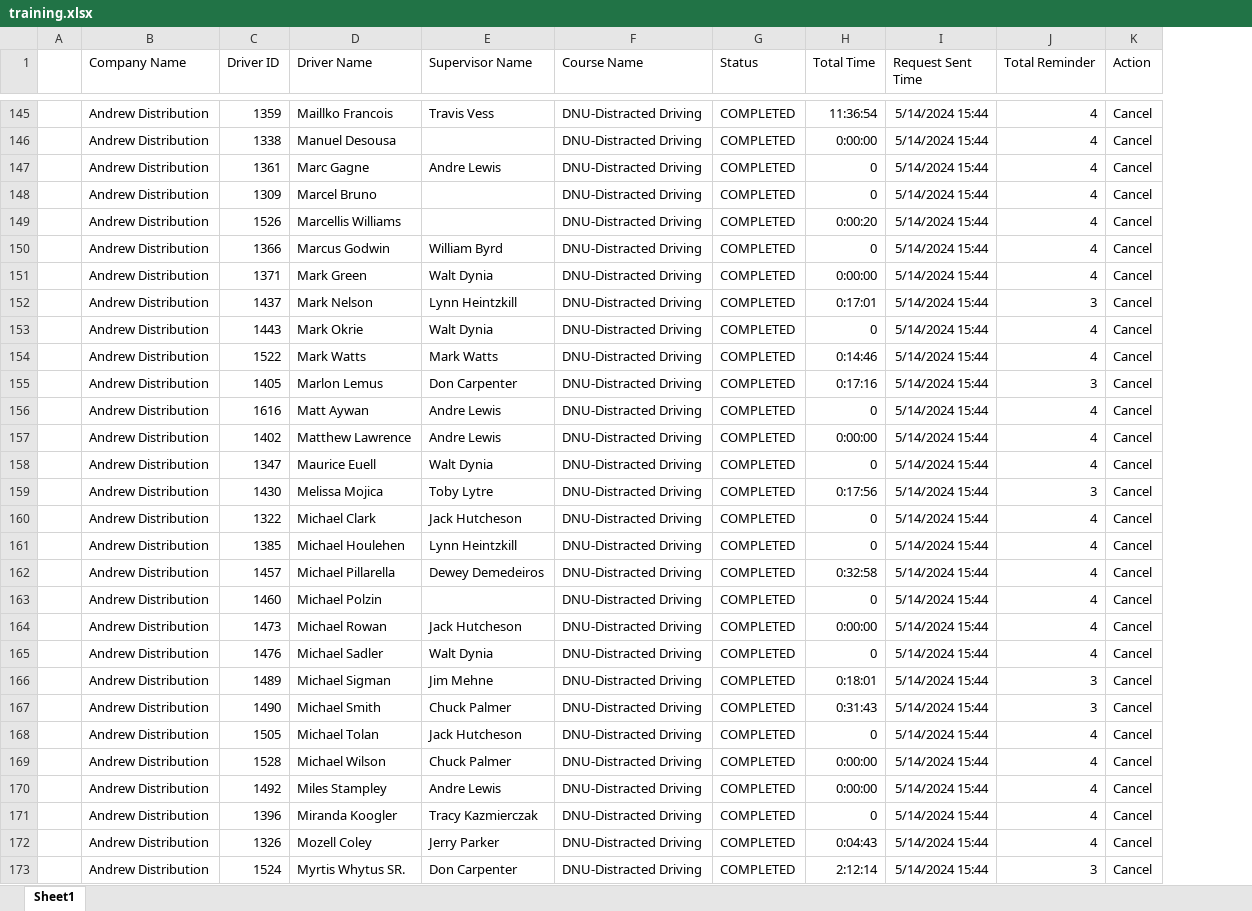
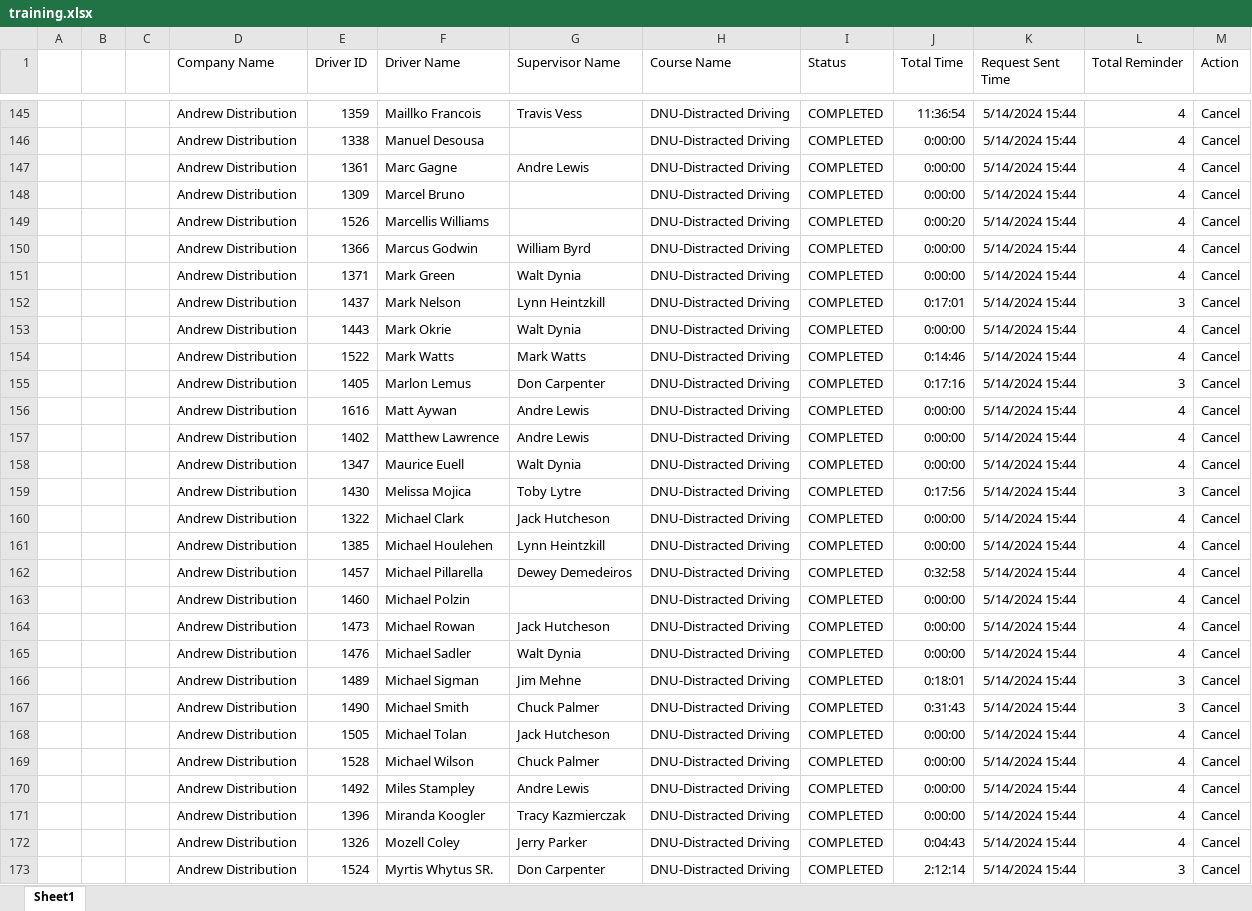
Before and after one commit to jmullins-DEN/Andrew-Distribution, an Excel workbook: training.xlsx, sheet Sheet1, drawn as a sheet; only a part is shown, gaps mark what is left out; values as stored, in another font and other column widths than the file's, no borders; addresses are those after the commit; the diff covers the shown part only; the diff names each change by its address in the sheet, - before the commit and + after, or states it on an @@ line.

Commit message:
Weekly data update: training.xlsx

```diff
--- a/training.xlsx (sheet Sheet1)
+++ b/training.xlsx (sheet Sheet1)
+column B, empty
+column C, empty
-J147:J148 (Total Time): 0
+J147:J148 (Total Time): 0:00:00
-J150 (Total Time): 0
+J150 (Total Time): 0:00:00
-J153 (Total Time): 0
+J153 (Total Time): 0:00:00
-J156 (Total Time): 0
+J156 (Total Time): 0:00:00
-J158 (Total Time): 0
+J158 (Total Time): 0:00:00
-J160:J161 (Total Time): 0
+J160:J161 (Total Time): 0:00:00
-J163 (Total Time): 0
+J163 (Total Time): 0:00:00
-J165 (Total Time): 0
+J165 (Total Time): 0:00:00
-J168 (Total Time): 0
+J168 (Total Time): 0:00:00
-J171 (Total Time): 0
+J171 (Total Time): 0:00:00
```
Also changed, not shown: 1 removed row and 202 edited cells elsewhere in this sheet.
